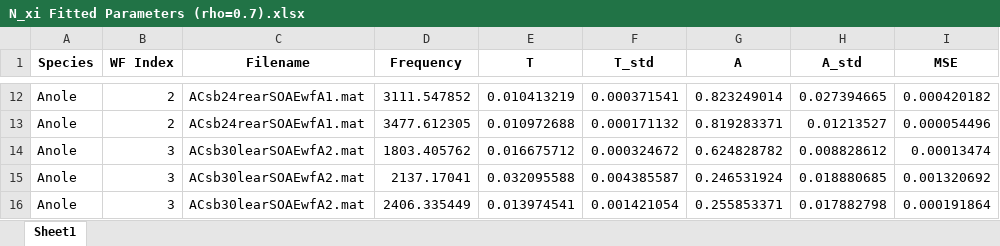
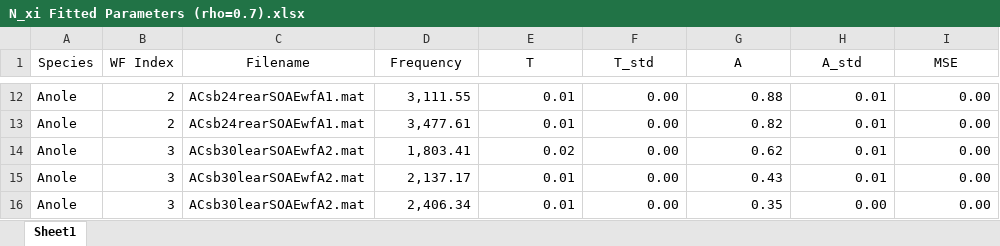
Before and after one commit to seththepeacock/phase_coherence, an Excel workbook: N_xi Fits/Figures/N_xi Fitted Parameters (rho=0.7).xlsx, sheet Sheet1, drawn as a sheet; only a part is shown, gaps mark what is left out; values as stored, in another font and other column widths than the file's, no borders; the diff covers the shown part only; the diff names each change by its address in the sheet, - before the commit and + after, or states it on an @@ line.

```diff
--- a/N_xi Fits/Figures/N_xi Fitted Parameters (rho=0.7).xlsx (sheet Sheet1)
+++ b/N_xi Fits/Figures/N_xi Fitted Parameters (rho=0.7).xlsx (sheet Sheet1)
-A1:I1 bold: on
+A1:I1 bold: off
-D12 (Frequency): 3111.547852
+D12 (Frequency): 3,111.55
-E12 (T): 0.010413219
+E12 (T): 0.01
-F12 (T_std): 0.000371541
+F12 (T_std): 0.00
-G12 (A): 0.823249014
+G12 (A): 0.88
-H12 (A_std): 0.027394665
+H12 (A_std): 0.01
-I12 (MSE): 0.000420182
+I12 (MSE): 0.00
-D13 (Frequency): 3477.612305
+D13 (Frequency): 3,477.61
-E13 (T): 0.010972688
+E13 (T): 0.01
-F13 (T_std): 0.000171132
+F13 (T_std): 0.00
-G13 (A): 0.819283371
+G13 (A): 0.82
-H13 (A_std): 0.01213527
+H13 (A_std): 0.01
-I13 (MSE): 0.000054496
+I13 (MSE): 0.00
-D14 (Frequency): 1803.405762
+D14 (Frequency): 1,803.41
-E14 (T): 0.016675712
+E14 (T): 0.02
-F14 (T_std): 0.000324672
+F14 (T_std): 0.00
-G14 (A): 0.624828782
+G14 (A): 0.62
-H14 (A_std): 0.008828612
+H14 (A_std): 0.01
-I14 (MSE): 0.00013474
+I14 (MSE): 0.00
-D15 (Frequency): 2137.17041
+D15 (Frequency): 2,137.17
-E15 (T): 0.032095588
+E15 (T): 0.01
-F15 (T_std): 0.004385587
+F15 (T_std): 0.00
-G15 (A): 0.246531924
+G15 (A): 0.43
-H15 (A_std): 0.018880685
+H15 (A_std): 0.01
-I15 (MSE): 0.001320692
+I15 (MSE): 0.00
-D16 (Frequency): 2406.335449
+D16 (Frequency): 2,406.34
-E16 (T): 0.013974541
+E16 (T): 0.01
-F16 (T_std): 0.001421054
+F16 (T_std): 0.00
-G16 (A): 0.255853371
+G16 (A): 0.35
-H16 (A_std): 0.017882798
+H16 (A_std): 0.00
-I16 (MSE): 0.000191864
+I16 (MSE): 0.00
```
Also changed, not shown: 234 edited cells elsewhere in this sheet, N_xi Fits/2024.07analysisSpreadsheetV8_RW.xlsx, 38 other files.
